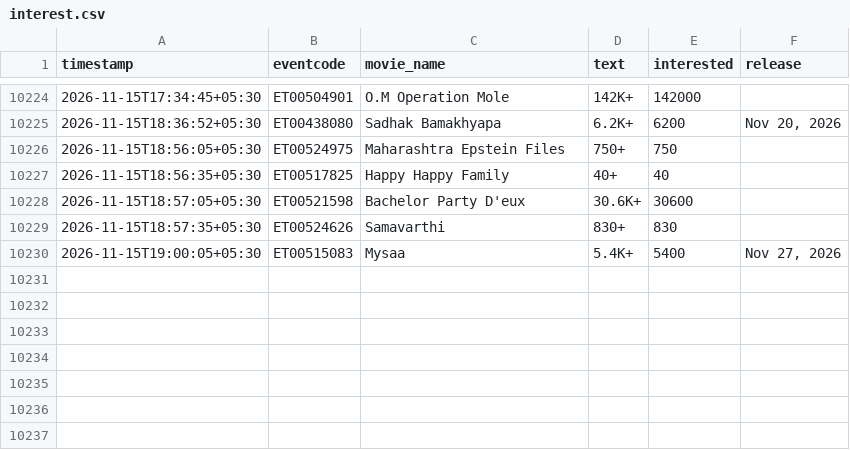
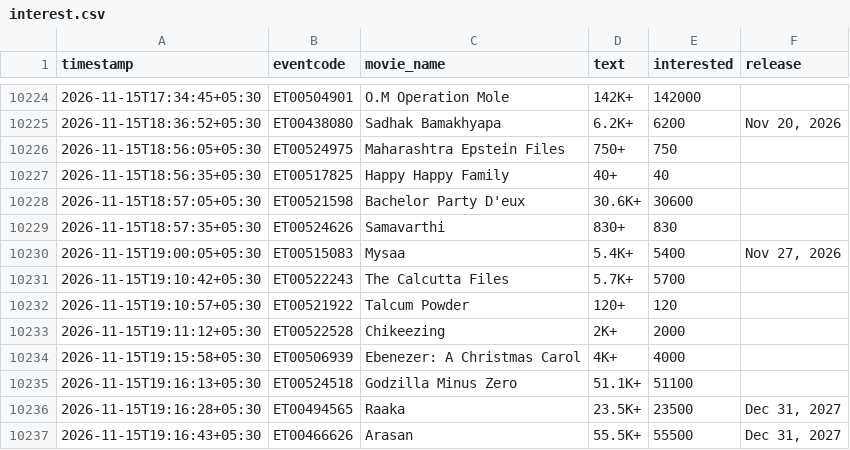
Before and after one commit to Venkyiiit756/hyd-movie-trends, a CSV file: data/interest.csv, drawn as a sheet; only a part is shown, gaps mark what is left out.

```diff
--- a/data/interest.csv
+++ b/data/interest.csv
@@ -10230 +10230,8 @@ timestamp,eventcode,movie_name,text,interested,release
 2026-11-15T19:00:05+05:30,ET00515083,Mysaa,5.4K+,5400,"Nov 27, 2026"
+2026-11-15T19:10:42+05:30,ET00522243,The Calcutta Files,5.7K+,5700,
+2026-11-15T19:10:57+05:30,ET00521922,Talcum Powder,120+,120,
+2026-11-15T19:11:12+05:30,ET00522528,Chikeezing,2K+,2000,
+2026-11-15T19:15:58+05:30,ET00506939,Ebenezer: A Christmas Carol,4K+,4000,
+2026-11-15T19:16:13+05:30,ET00524518,Godzilla Minus Zero,51.1K+,51100,
+2026-11-15T19:16:28+05:30,ET00494565,Raaka,23.5K+,23500,"Dec 31, 2027"
+2026-11-15T19:16:43+05:30,ET00466626,Arasan,55.5K+,55500,"Dec 31, 2027"
```
Also changed, not shown: history/ramayana.csv, history/scene.csv, 11 other files.
